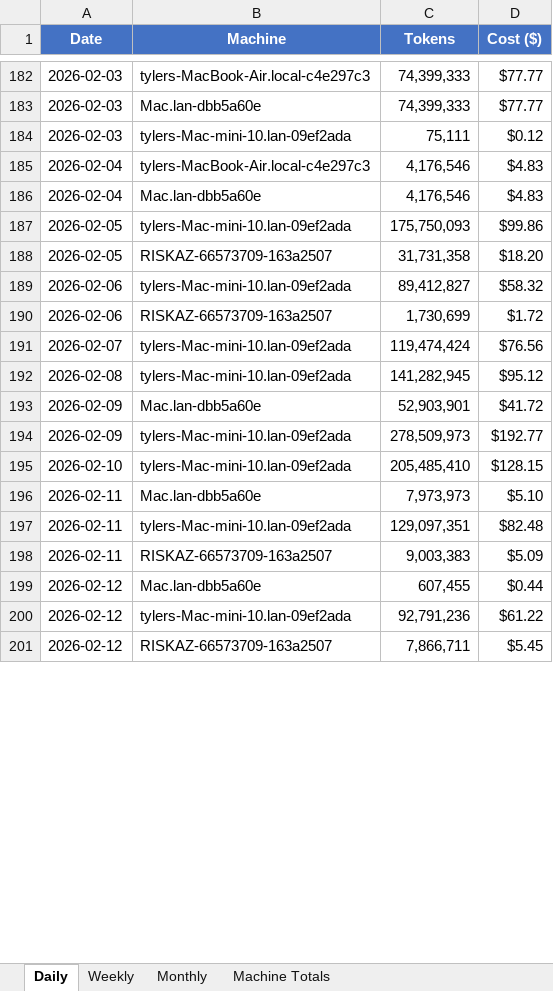
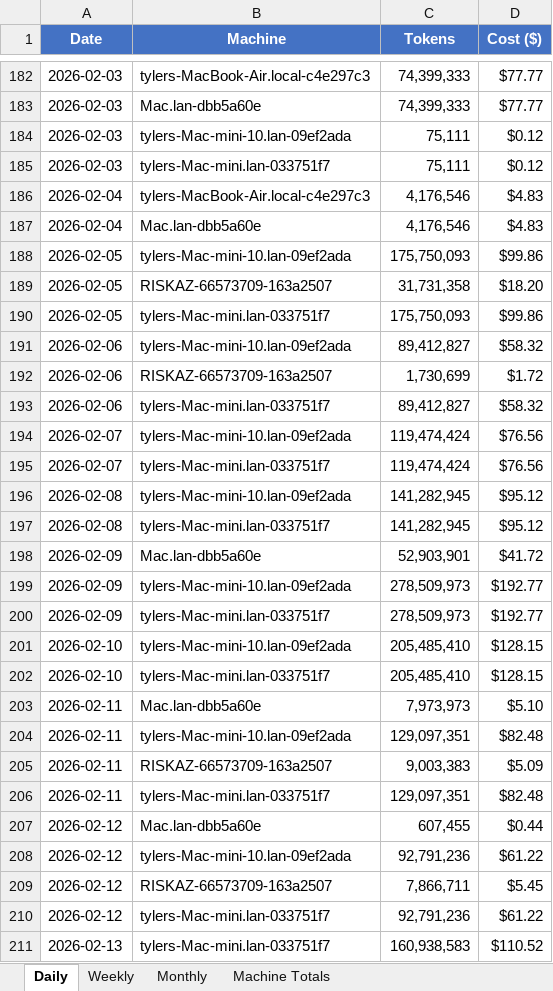
Before and after one commit to tylergibbs1/aiusagebudget, an Excel workbook: usage_tracker.xlsx, sheet Daily, drawn as a sheet; only a part is shown, gaps mark what is left out; values as stored, in another font and other column widths than the file's, no borders; the diff covers the shown part only; the diff names each change by its address in the sheet, - before the commit and + after, or states it on an @@ line.

Commit message:
Update usage_tracker.xlsx with new data

```diff
--- a/usage_tracker.xlsx (sheet Daily)
+++ b/usage_tracker.xlsx (sheet Daily)
+row 185: 2026-02-03 | tylers-Mac-mini.lan-033751f7 | 75,111 | $0.12
+row 190: 2026-02-05 | tylers-Mac-mini.lan-033751f7 | 175,750,093 | $99.86
+row 193: 2026-02-06 | tylers-Mac-mini.lan-033751f7 | 89,412,827 | $58.32
+row 195: 2026-02-07 | tylers-Mac-mini.lan-033751f7 | 119,474,424 | $76.56
+row 197: 2026-02-08 | tylers-Mac-mini.lan-033751f7 | 141,282,945 | $95.12
+row 200: 2026-02-09 | tylers-Mac-mini.lan-033751f7 | 278,509,973 | $192.77
+row 202: 2026-02-10 | tylers-Mac-mini.lan-033751f7 | 205,485,410 | $128.15
+row 206: 2026-02-11 | tylers-Mac-mini.lan-033751f7 | 129,097,351 | $82.48
+row 210: 2026-02-12 | tylers-Mac-mini.lan-033751f7 | 92,791,236 | $61.22
+row 211: 2026-02-13 | tylers-Mac-mini.lan-033751f7 | 160,938,583 | $110.52
```
Also changed, not shown: 9 added rows and 2 edited cells elsewhere in this sheet, sheet Weekly, sheet Monthly, sheet Machine Totals.
